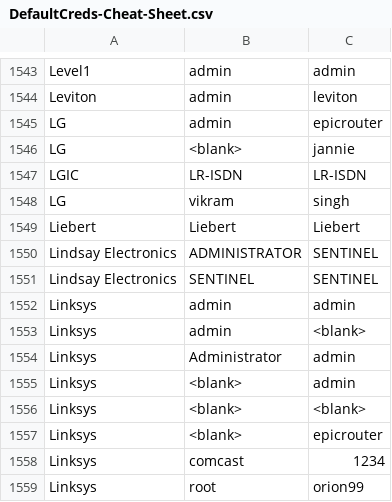
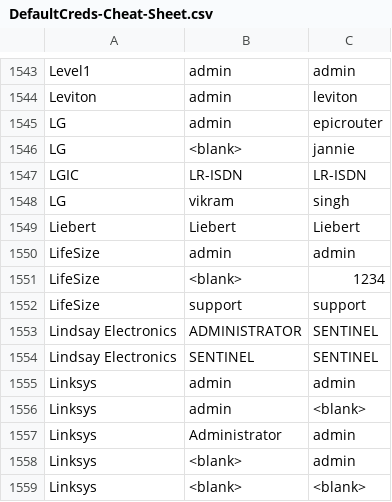
Before and after one commit to ihebski/DefaultCreds-cheat-sheet, a CSV file: DefaultCreds-Cheat-Sheet.csv, drawn as a sheet; only a part is shown, gaps mark what is left out; the shorter side is filled out with more unchanged rows; the diff names each change by its address in the sheet, - before the commit and + after, or states it on an @@ line.

Commit message:
Added LifeSize

```diff
--- a/DefaultCreds-Cheat-Sheet.csv
+++ b/DefaultCreds-Cheat-Sheet.csv
+row 1550: LifeSize | admin | admin
+row 1551: LifeSize | <blank> | 1234
+row 1552: LifeSize | support | support
```
